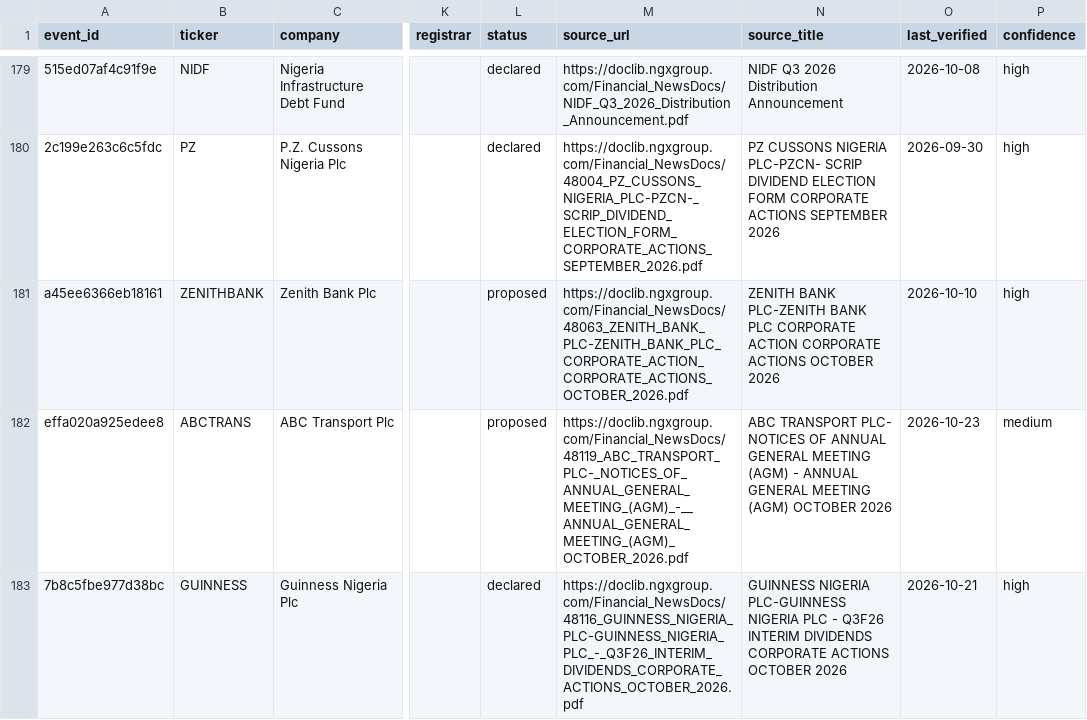
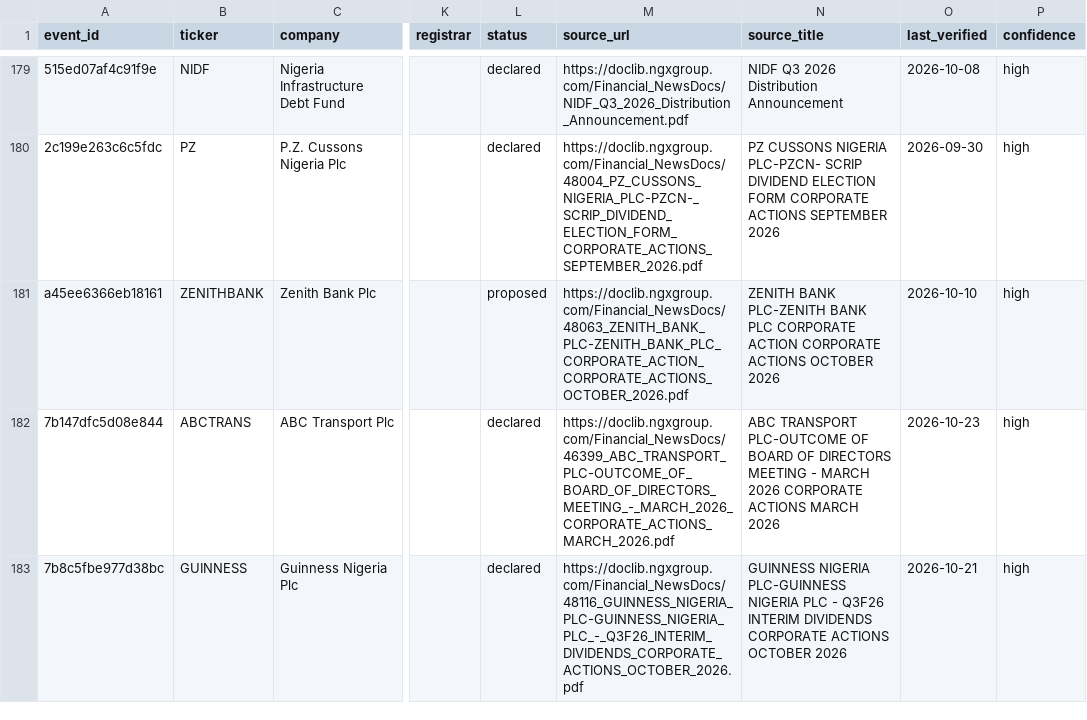
Before and after one commit to osargrrgrn/nairasheets-dividend-feed, a CSV file: docs/dividends.csv, drawn as a sheet; only a part is shown, gaps mark what is left out; the diff covers the shown part only; the diff names each change by its address in the sheet, - before the commit and + after, or states it on an @@ line.

```diff
--- a/docs/dividends.csv
+++ b/docs/dividends.csv
-A182 (event_id): effa020a925edee8
+A182 (event_id): 7b147dfc5d08e844
-L182 (status): proposed
+L182 (status): declared
-M182 (source_url): https://doclib.ngxgroup.com/Financial_NewsDocs/48119_ABC_TRANSPORT_PLC-_NOTICES_OF_ANNUAL_GENERAL_MEETING_(AGM)_-__ANNUAL_GENERAL_MEETING_(AGM)_OCTOBER_2026.pdf
+M182 (source_url): https://doclib.ngxgroup.com/Financial_NewsDocs/46399_ABC_TRANSPORT_PLC-OUTCOME_OF_BOARD_OF_DIRECTORS_MEETING_-_MARCH_2026_CORPORATE_ACTIONS_MARCH_2026.pdf
-N182 (source_title): ABC TRANSPORT PLC- NOTICES OF ANNUAL GENERAL MEETING (AGM) - ANNUAL GENERAL MEETING (AGM) OCTOBER 2026
+N182 (source_title): ABC TRANSPORT PLC-OUTCOME OF BOARD OF DIRECTORS MEETING - MARCH 2026 CORPORATE ACTIONS MARCH 2026
-P182 (confidence): medium
+P182 (confidence): high
```
Also changed, not shown: 1 added row and 1 edited cell elsewhere in this file, docs/pending_dividends.csv, 5 other files.
